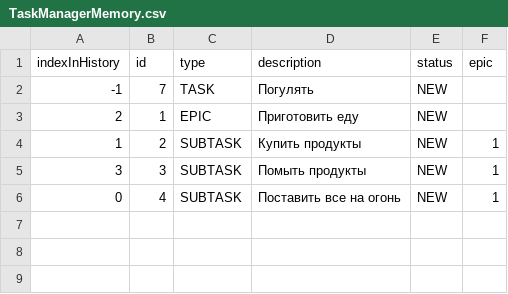
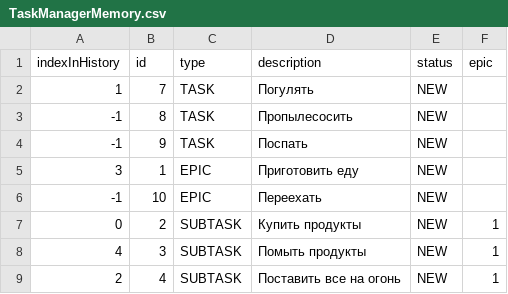
Before and after one commit to KotelnikovAV/java-kanban, a CSV file: TaskManagerMemory.csv, drawn as a sheet.

```diff
--- a/TaskManagerMemory.csv
+++ b/TaskManagerMemory.csv
@@ -1,6 +1,9 @@
 indexInHistory,id,type,description,status,epic
--1,7,TASK,Погулять,NEW
-2,1,EPIC,Приготовить еду,NEW
-1,2,SUBTASK,Купить продукты,NEW,1
-3,3,SUBTASK,Помыть продукты,NEW,1
-0,4,SUBTASK,Поставить все на огонь,NEW,1
+1,7,TASK,Погулять,NEW
+-1,8,TASK,Пропылесосить,NEW
+-1,9,TASK,Поспать,NEW
+3,1,EPIC,Приготовить еду,NEW
+-1,10,EPIC,Переехать,NEW
+0,2,SUBTASK,Купить продукты,NEW,1
+4,3,SUBTASK,Помыть продукты,NEW,1
+2,4,SUBTASK,Поставить все на огонь,NEW,1
```
Also changed, not shown: 6 other files.
